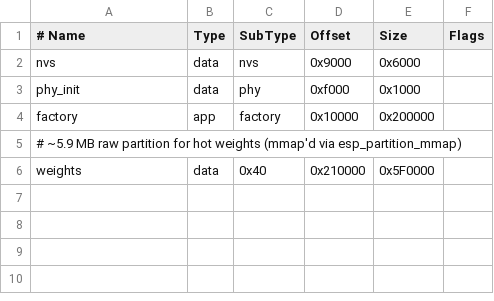
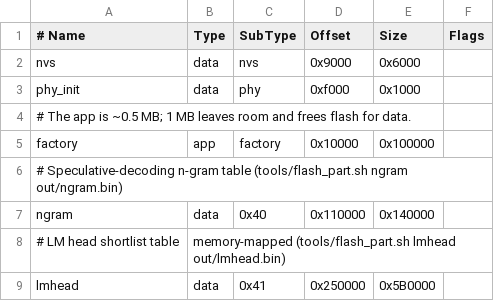
Before and after one commit to lemcoder/lfm-cardputer, a CSV file: firmware/partitions.csv, drawn as a sheet.

```diff
--- a/firmware/partitions.csv
+++ b/firmware/partitions.csv
@@ -3,4 +3,7 @@ nvs,      data, nvs,     0x9000,   0x6000,
 phy_init, data, phy,     0xf000,   0x1000,
-factory,  app,  factory, 0x10000,  0x200000,
-# ~5.9 MB raw partition for hot weights (mmap'd via esp_partition_mmap)
-weights,  data, 0x40,    0x210000, 0x5F0000,
+# The app is ~0.5 MB; 1 MB leaves room and frees flash for data.
+factory,  app,  factory, 0x10000,  0x100000,
+# Speculative-decoding n-gram table (tools/flash_part.sh ngram out/ngram.bin)
+ngram,    data, 0x40,    0x110000, 0x140000,
+# LM head shortlist table, memory-mapped (tools/flash_part.sh lmhead out/lmhead.bin)
+lmhead,   data, 0x41,    0x250000, 0x5B0000,
```
Also changed, not shown: 20 other files.
